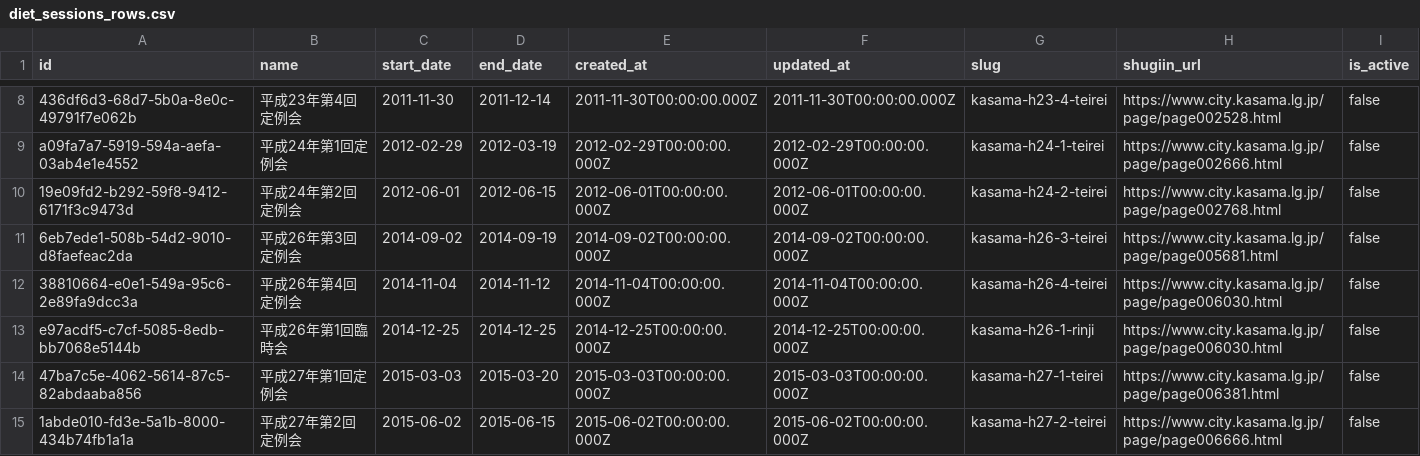
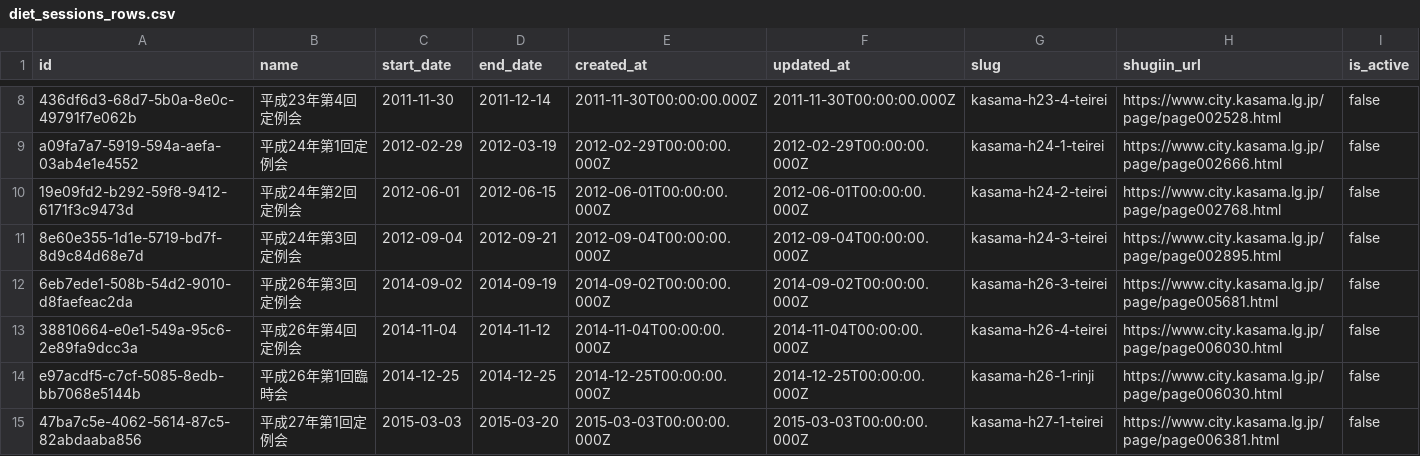
Before and after one commit to mirai-gikai-kasama-city/mirai-gikai-kasama, a CSV file: packages/seed/csv/data/diet_sessions_rows.csv, drawn as a sheet; only a part is shown, gaps mark what is left out; the shorter side is filled out with more unchanged rows.

```diff
--- a/packages/seed/csv/data/diet_sessions_rows.csv
+++ b/packages/seed/csv/data/diet_sessions_rows.csv
@@ -10,2 +10,3 @@ a09fa7a7-5919-594a-aefa-03ab4e1e4552,平成24年第1回定例会,2012-02-29,2012
 19e09fd2-b292-59f8-9412-6171f3c9473d,平成24年第2回定例会,2012-06-01,2012-06-15,2012-06-01T00:00:00.000Z,2012-06-01T00:00:00.000Z,kasama-h24-2-teirei,https://www.city.kasama.lg.jp/page/page002768.html,false
+8e60e355-1d1e-5719-bd7f-8d9c84d68e7d,平成24年第3回定例会,2012-09-04,2012-09-21,2012-09-04T00:00:00.000Z,2012-09-04T00:00:00.000Z,kasama-h24-3-teirei,https://www.city.kasama.lg.jp/page/page002895.html,false
 6eb7ede1-508b-54d2-9010-d8faefeac2da,平成26年第3回定例会,2014-09-02,2014-09-19,2014-09-02T00:00:00.000Z,2014-09-02T00:00:00.000Z,kasama-h26-3-teirei,https://www.city.kasama.lg.jp/page/page005681.html,false
```
Also changed, not shown: packages/seed/csv/data/bills_tags_rows.csv, 4 other files.
